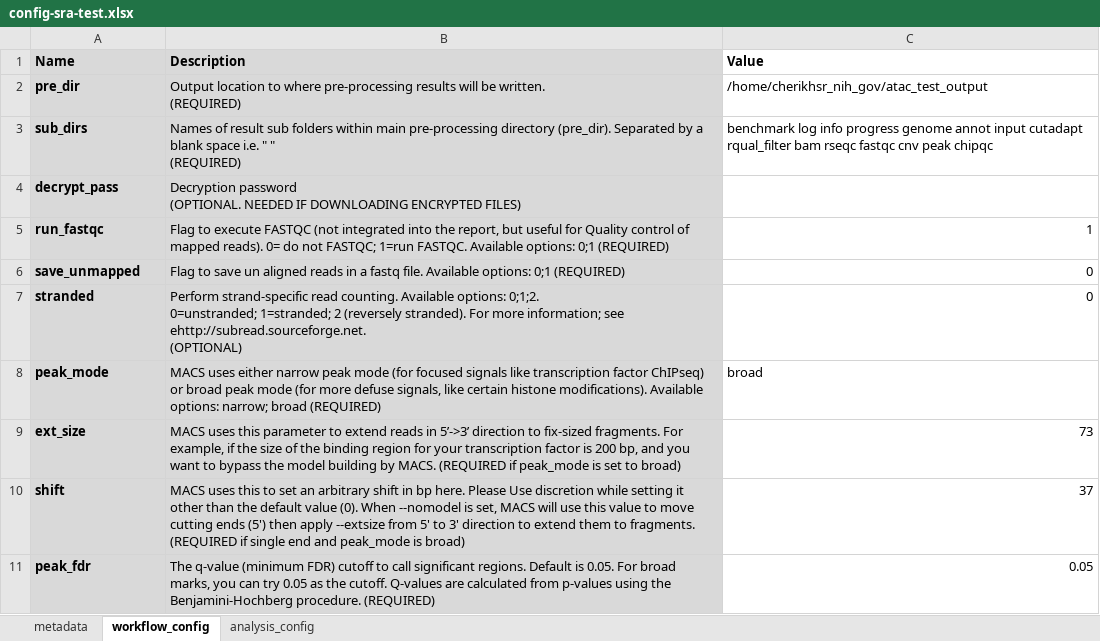
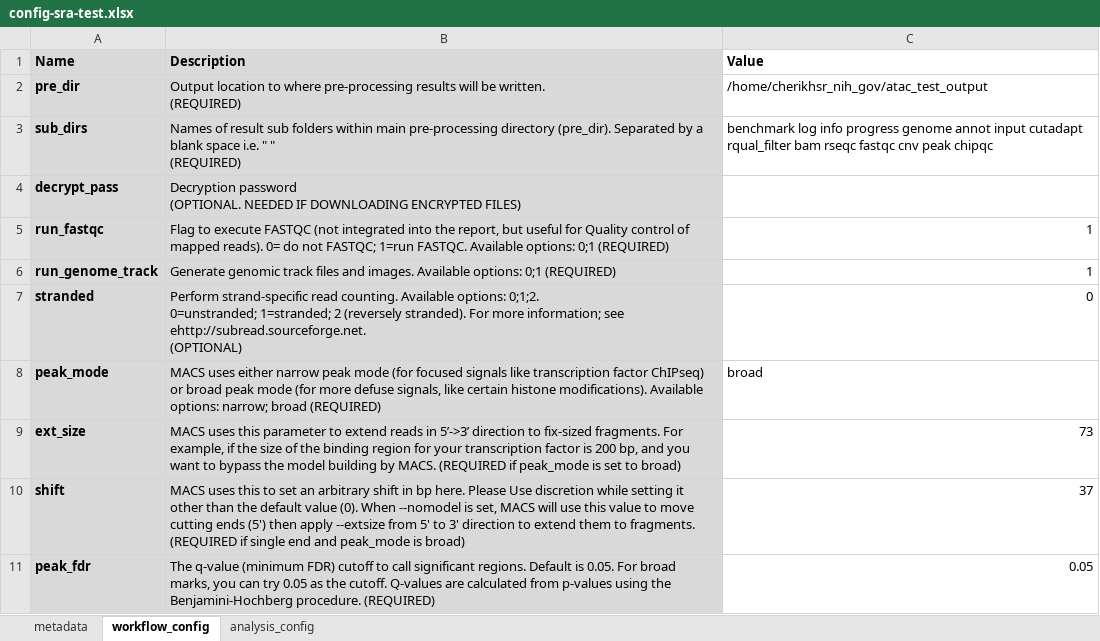
Before and after one commit to NCI-CIDC/cidc_atacseq2_releases, an Excel workbook: config/config-sra-test.xlsx, sheet workflow_config, drawn as a sheet; only a part is shown; values as stored, in another font and other column widths than the file's, no borders; removed rows and columns are numbered as before the commit, all else as after; the diff names each change by its address in the sheet, - before the commit and + after, or states it on an @@ line.

Commit message:
Add arg in config to run genomic tracks or not
May need to add other args for regions / genes for the tracks

```diff
--- a/config/config-sra-test.xlsx (sheet workflow_config)
+++ b/config/config-sra-test.xlsx (sheet workflow_config)
-row 6: save_unmapped | Flag to save un aligned reads in a fastq file. Available options: 0;1 (REQUIRED) | 0
+row 6: run_genome_track | Generate genomic track files and images. Available options: 0;1 (REQUIRED) | 1
```
Also changed, not shown: config/config-sra-test-subset.xlsx, 1 other file.
